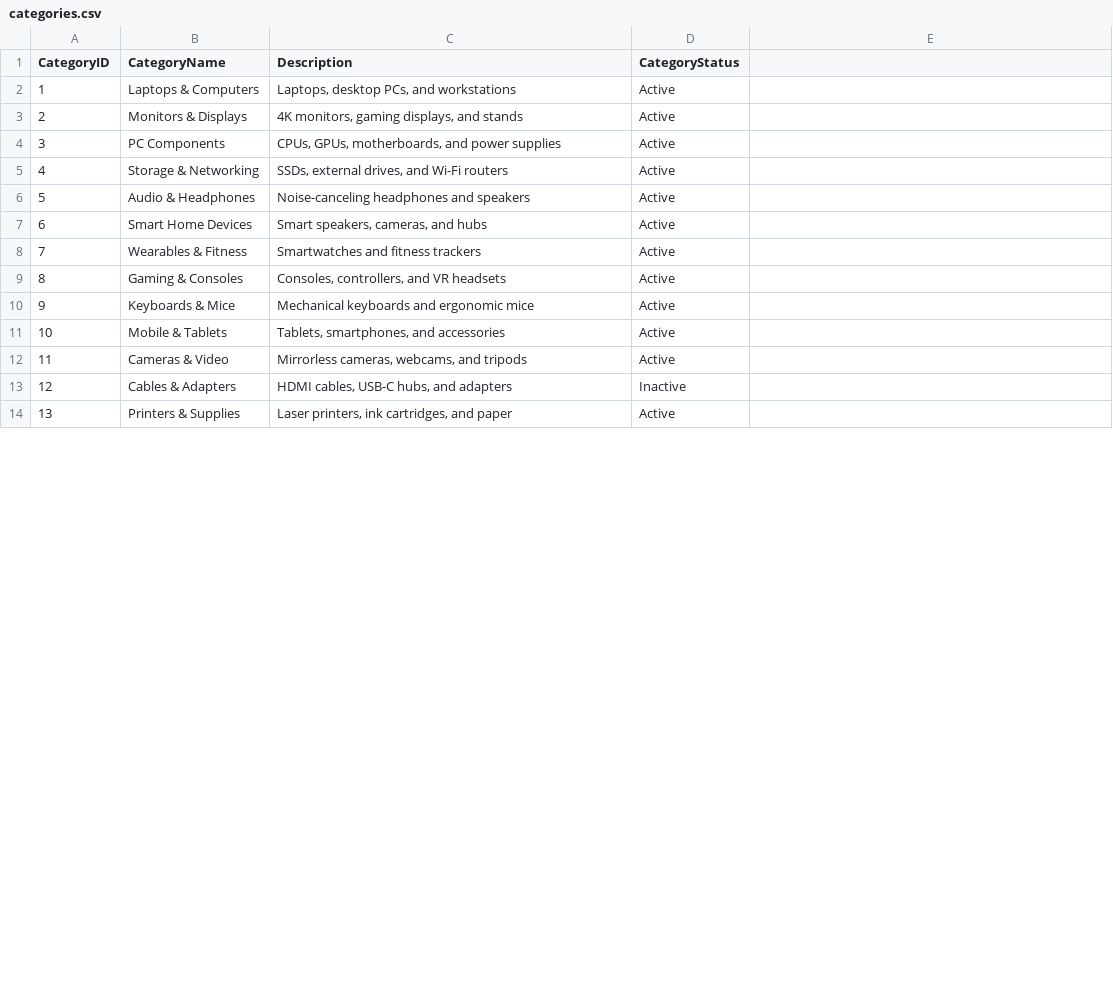
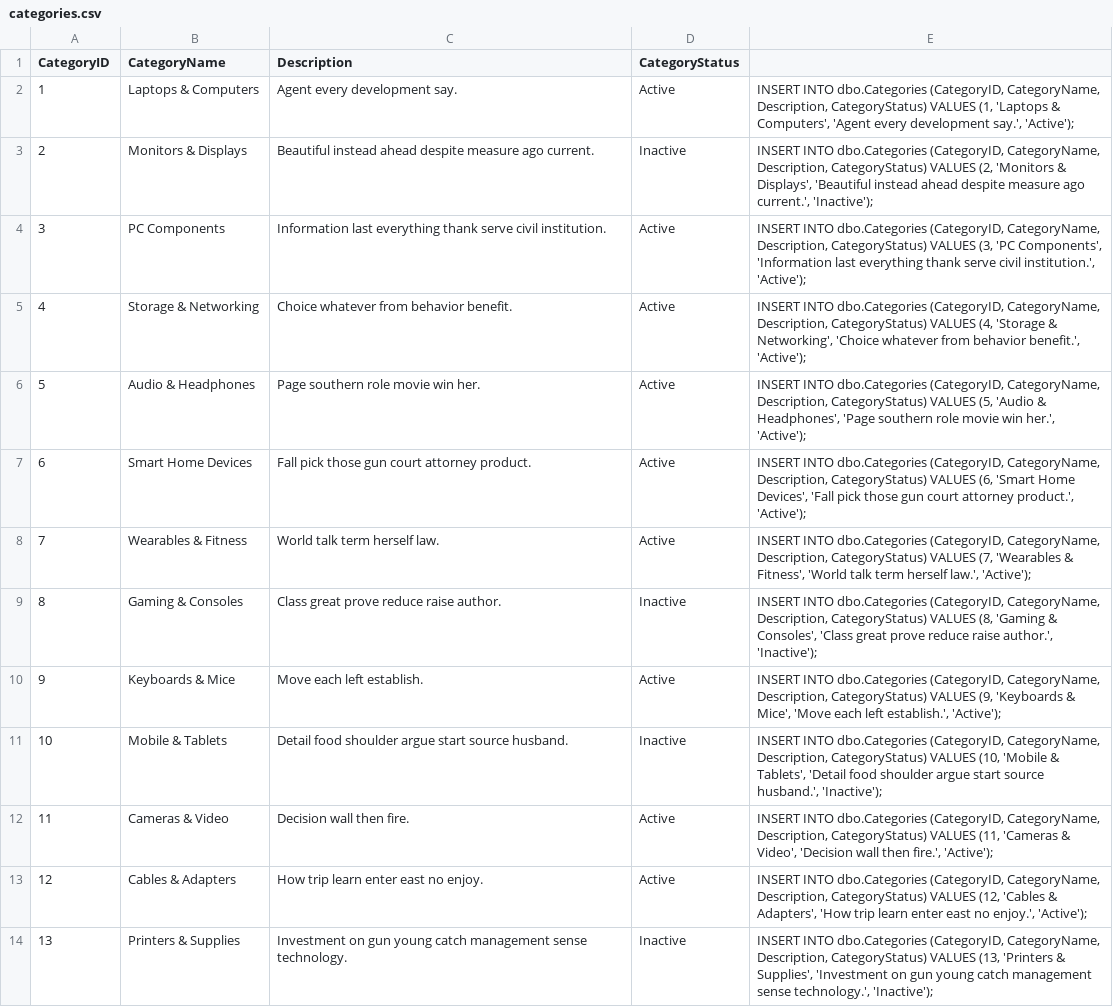
Before and after one commit to hajrijemjeku/MarketFlow, a CSV file: data/categories.csv, drawn as a sheet; only a part is shown; the diff covers the shown part only.

Commit message:
Update Python script and CSV data

```diff
--- a/data/categories.csv
+++ b/data/categories.csv
@@ -2,13 +2,13 @@ CategoryID,CategoryName,Description,CategoryStatus
-1,Laptops & Computers,"Laptops, desktop PCs, and workstations",Active
-2,Monitors & Displays,"4K monitors, gaming displays, and stands",Active
-3,PC Components,"CPUs, GPUs, motherboards, and power supplies",Active
-4,Storage & Networking,"SSDs, external drives, and Wi-Fi routers",Active
-5,Audio & Headphones,Noise-canceling headphones and speakers,Active
-6,Smart Home Devices,"Smart speakers, cameras, and hubs",Active
-7,Wearables & Fitness,Smartwatches and fitness trackers,Active
-8,Gaming & Consoles,"Consoles, controllers, and VR headsets",Active
-9,Keyboards & Mice,Mechanical keyboards and ergonomic mice,Active
-10,Mobile & Tablets,"Tablets, smartphones, and accessories",Active
-11,Cameras & Video,"Mirrorless cameras, webcams, and tripods",Active
-12,Cables & Adapters,"HDMI cables, USB-C hubs, and adapters",Inactive
-13,Printers & Supplies,"Laser printers, ink cartridges, and paper",Active
+1,Laptops & Computers,Agent every development say.,Active,"INSERT INTO dbo.Categories (CategoryID, CategoryName, Description, CategoryStatus) VALUES (1, 'Laptops & Computers', 'Agent every development say.', 'Active');"
+2,Monitors & Displays,Beautiful instead ahead despite measure ago current.,Inactive,"INSERT INTO dbo.Categories (CategoryID, CategoryName, Description, CategoryStatus) VALUES (2, 'Monitors & Displays', 'Beautiful instead ahead despite measure ago current.', 'Inactive');"
+3,PC Components,Information last everything thank serve civil institution.,Active,"INSERT INTO dbo.Categories (CategoryID, CategoryName, Description, CategoryStatus) VALUES (3, 'PC Components', 'Information last everything thank serve civil institution.', 'Active');"
+4,Storage & Networking,Choice whatever from behavior benefit.,Active,"INSERT INTO dbo.Categories (CategoryID, CategoryName, Description, CategoryStatus) VALUES (4, 'Storage & Networking', 'Choice whatever from behavior benefit.', 'Active');"
+5,Audio & Headphones,Page southern role movie win her.,Active,"INSERT INTO dbo.Categories (CategoryID, CategoryName, Description, CategoryStatus) VALUES (5, 'Audio & Headphones', 'Page southern role movie win her.', 'Active');"
+6,Smart Home Devices,Fall pick those gun court attorney product.,Active,"INSERT INTO dbo.Categories (CategoryID, CategoryName, Description, CategoryStatus) VALUES (6, 'Smart Home Devices', 'Fall pick those gun court attorney product.', 'Active');"
+7,Wearables & Fitness,World talk term herself law.,Active,"INSERT INTO dbo.Categories (CategoryID, CategoryName, Description, CategoryStatus) VALUES (7, 'Wearables & Fitness', 'World talk term herself law.', 'Active');"
+8,Gaming & Consoles,Class great prove reduce raise author.,Inactive,"INSERT INTO dbo.Categories (CategoryID, CategoryName, Description, CategoryStatus) VALUES (8, 'Gaming & Consoles', 'Class great prove reduce raise author.', 'Inactive');"
+9,Keyboards & Mice,Move each left establish.,Active,"INSERT INTO dbo.Categories (CategoryID, CategoryName, Description, CategoryStatus) VALUES (9, 'Keyboards & Mice', 'Move each left establish.', 'Active');"
+10,Mobile & Tablets,Detail food shoulder argue start source husband.,Inactive,"INSERT INTO dbo.Categories (CategoryID, CategoryName, Description, CategoryStatus) VALUES (10, 'Mobile & Tablets', 'Detail food shoulder argue start source husband.', 'Inactive');"
+11,Cameras & Video,Decision wall then fire.,Active,"INSERT INTO dbo.Categories (CategoryID, CategoryName, Description, CategoryStatus) VALUES (11, 'Cameras & Video', 'Decision wall then fire.', 'Active');"
+12,Cables & Adapters,How trip learn enter east no enjoy.,Active,"INSERT INTO dbo.Categories (CategoryID, CategoryName, Description, CategoryStatus) VALUES (12, 'Cables & Adapters', 'How trip learn enter east no enjoy.', 'Active');"
+13,Printers & Supplies,Investment on gun young catch management sense technology.,Inactive,"INSERT INTO dbo.Categories (CategoryID, CategoryName, Description, CategoryStatus) VALUES (13, 'Printers & Supplies', 'Investment on gun young catch management sense technology.', 'Inactive');"
```
Also changed, not shown: 4 edited cells elsewhere in this file, data/employees.csv, data/suppliers.csv, 8 other files.
